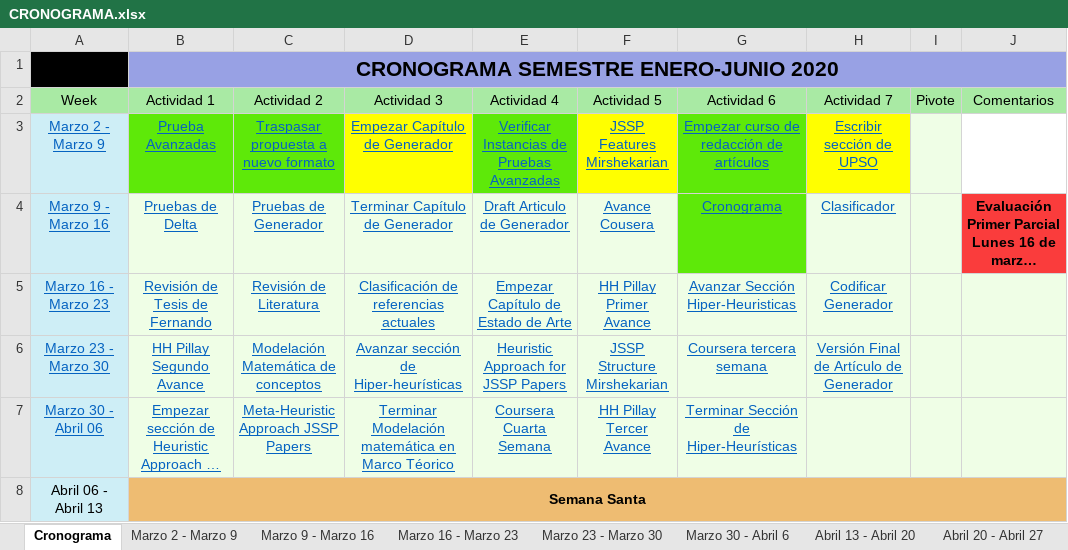
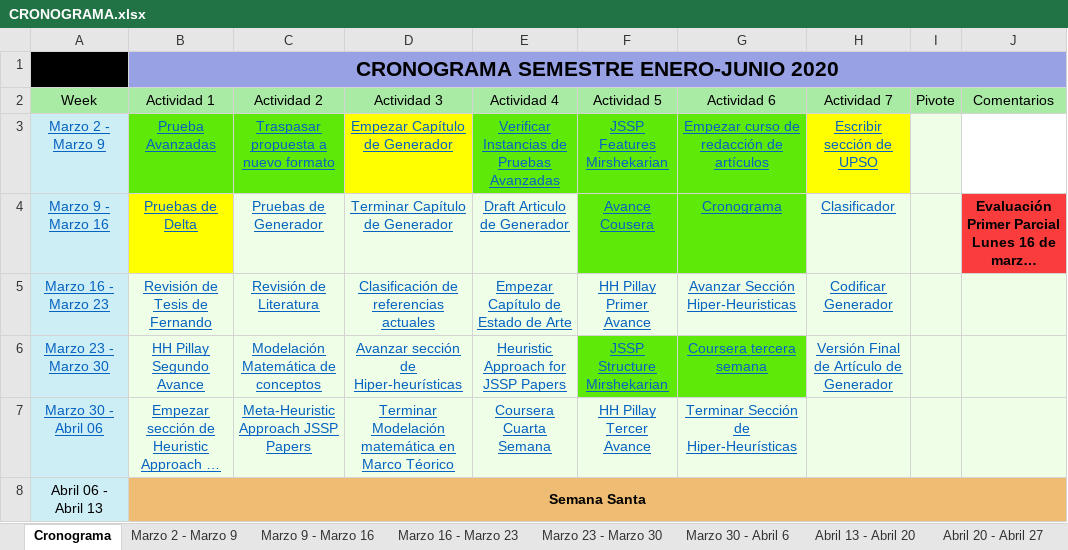
Before and after one commit to iamaya2/JSSP-Matlab-OOP, an Excel workbook: CRONOGRAMA.xlsx, sheet Cronograma, drawn as a sheet; only a part is shown; long unchanged cells end in …; values as stored, in another font and other column widths than the file's, no borders; the diff names each change by its address in the sheet, - before the commit and + after, or states it on an @@ line.

```diff
--- a/CRONOGRAMA.xlsx (sheet Cronograma)
+++ b/CRONOGRAMA.xlsx (sheet Cronograma)
-F3 fill: #FFFF00
+F3 fill: #5EE909
-B4 fill: #EFFEE6
+B4 fill: #FFFF00
-F4 fill: #EFFEE6
+F4 fill: #5EE909
-F6:G6 fill: #EFFEE6
+F6:G6 fill: #5EE909
```
Also changed, not shown: 2 other files.
